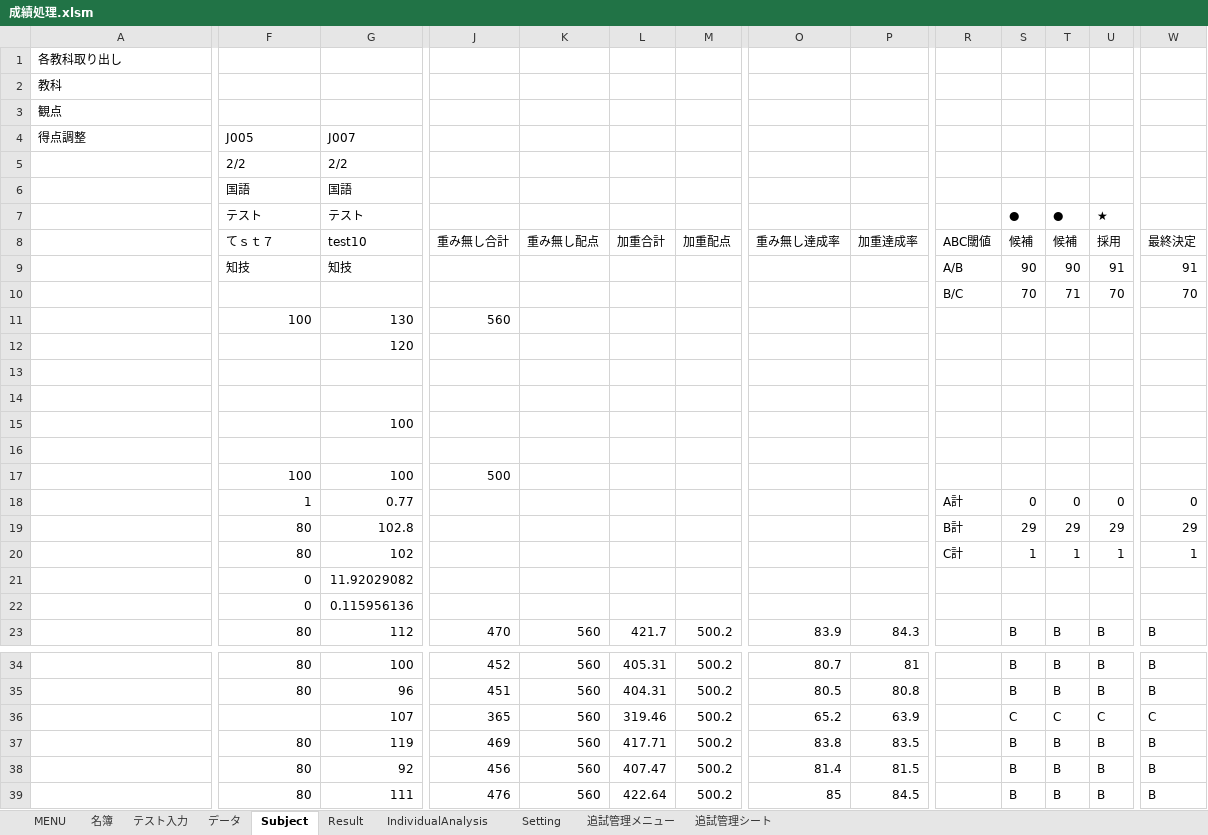
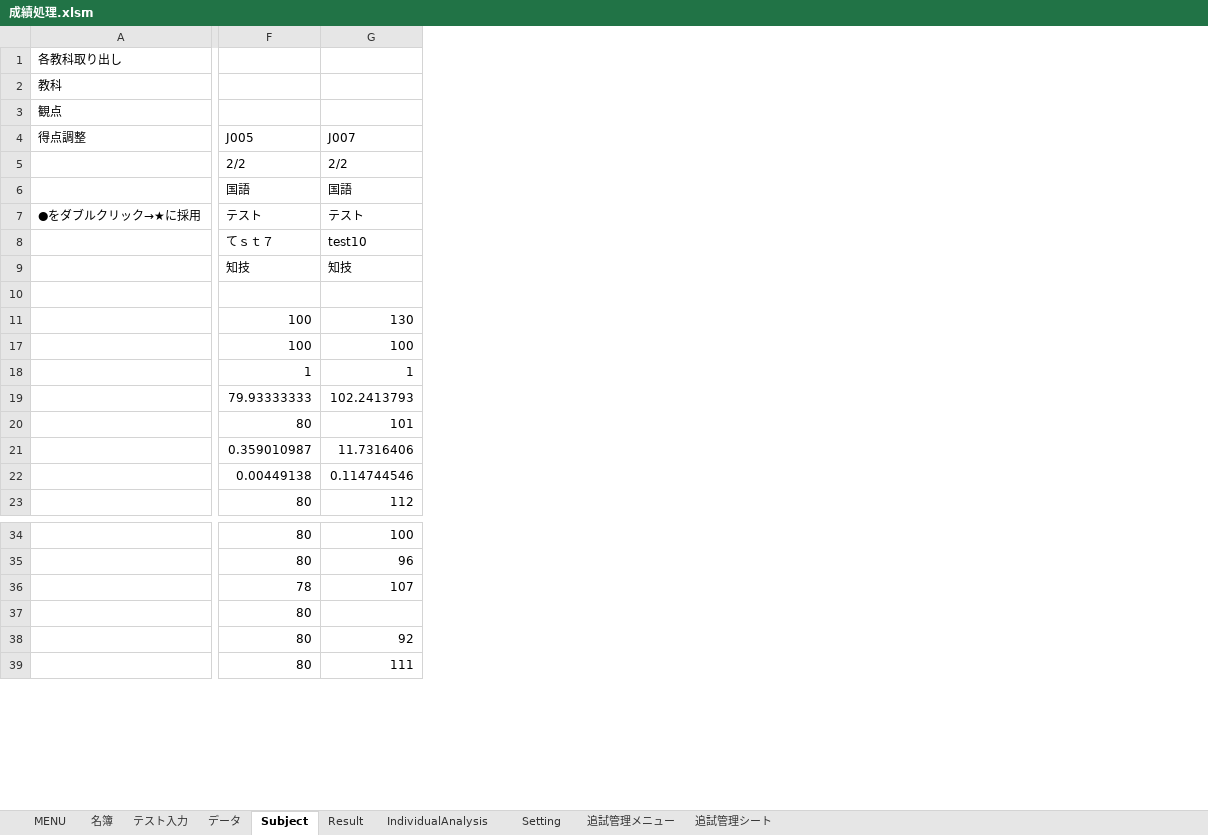
Before and after one commit to KenichiroY/GradeProcessing, an Excel workbook: 成績処理.xlsm, sheet Subject, drawn as a sheet; only a part is shown, gaps mark what is left out; values as stored, in another font and other column widths than the file's, no cell formats; charts and pictures not drawn; rows hold the shown columns only; the diff covers the shown part only; the diff names each change by its address in the sheet, - before the commit and + after, or states it on an @@ line.

```diff
--- a/成績処理.xlsm (sheet Subject)
+++ b/成績処理.xlsm (sheet Subject)
-column J, rows 8-11: 重み無し合計 |  |  | 560; rows 17-23: 500 |  |  |  |  |  | 470; rows 34-39: 452 | 451 | 365 | 469 | 456 | 476
-column K, row 8: 重み無し配点; row 23: 560; rows 34-39: all 560
-column L, row 8: 加重合計; row 23: 421.7; rows 34-39: 405.31 | 404.31 | 319.46 | 417.71 | 407.47 | 422.64
-column M, row 8: 加重配点; row 23: 500.2; rows 34-39: all 500.2
-column O, row 8: 重み無し達成率; row 23: 83.9; rows 34-39: 80.7 | 80.5 | 65.2 | 83.8 | 81.4 | 85
-column P, row 8: 加重達成率; row 23: 84.3; rows 34-39: 81 | 80.8 | 63.9 | 83.5 | 81.5 | 84.5
-column R, rows 8-10: ABC閾値 | A/B | B/C; rows 18-20: A計 | B計 | C計
-column S, rows 7-10: ● | 候補 | 90 | 70; rows 18-23: 0 | 29 | 1 |  |  | B; rows 34-39: B | B | C | B | B | B
-column T, rows 7-10: ● | 候補 | 90 | 71; rows 18-23: 0 | 29 | 1 |  |  | B; rows 34-39: B | B | C | B | B | B
-column U, rows 7-10: ★ | 採用 | 91 | 70; rows 18-23: 0 | 29 | 1 |  |  | B; rows 34-39: B | B | C | B | B | B
-column W, rows 8-10: 最終決定 | 91 | 70; rows 18-23: 0 | 29 | 1 |  |  | B; rows 34-39: B | B | C | B | B | B
-A7 (得点調整): (empty)
+A7 (得点調整): ●をダブルクリック→★に採用
@@ row 12 hidden:  |  | 120 @@
@@ row 13 hidden: (empty) @@
@@ row 14 hidden: (empty) @@
@@ row 15 hidden:  |  | 100 @@
@@ row 16 hidden: (empty) @@
-G18 (J007): 0.77
+G18 (J007): 1
-F19 (J005): 80
+F19 (J005): 79.93333333
-G19 (J007): 102.8
+G19 (J007): 102.2413793
-G20 (J007): 102
+G20 (J007): 101
-F21 (J005): 0
+F21 (J005): 0.359010987
-G21 (J007): 11.92029082
+G21 (J007): 11.7316406
-F22 (J005): 0
+F22 (J005): 0.00449138
-G22 (J007): 0.115956136
+G22 (J007): 0.114744546
-F36 (J005): (empty)
+F36 (J005): 78
-G37 (J007): 119
+G37 (J007): (empty)
```
Also changed, not shown: 4 removed columns and 3 edited cells elsewhere in this sheet, sheet MENU, sheet 名簿, sheet データ, sheet 追試管理シート, sheet テスト入力, cell formats, hidden cells, charts or pictures, 3 other files.
